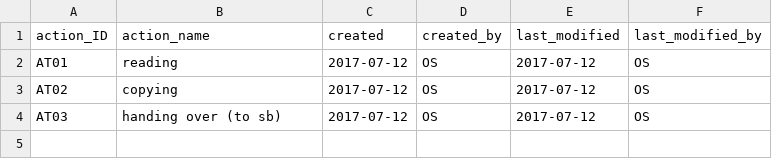
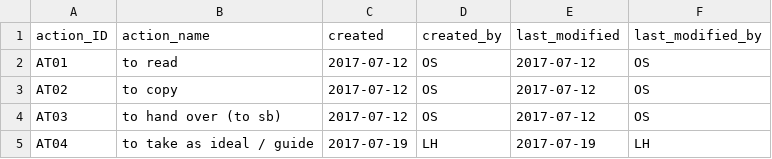
Before and after one commit to readchina/ReadAct, a CSV file: data/ActType.csv, drawn as a sheet.

```diff
--- a/data/ActType.csv
+++ b/data/ActType.csv
@@ -1,4 +1,5 @@
 action_ID,action_name,created,created_by,last_modified,last_modified_by
-AT01,reading,2017-07-12,OS,2017-07-12,OS
-AT02,copying ,2017-07-12,OS,2017-07-12,OS
-AT03,handing over (to sb),2017-07-12,OS,2017-07-12,OS
+AT01,to read,2017-07-12,OS,2017-07-12,OS
+AT02,to copy,2017-07-12,OS,2017-07-12,OS
+AT03,to hand over (to sb),2017-07-12,OS,2017-07-12,OS
+AT04,to take as ideal / guide,2017-07-19,LH,2017-07-19,LH
```
Also changed, not shown: data/Act.csv, data/Person.csv, 2 other files.
